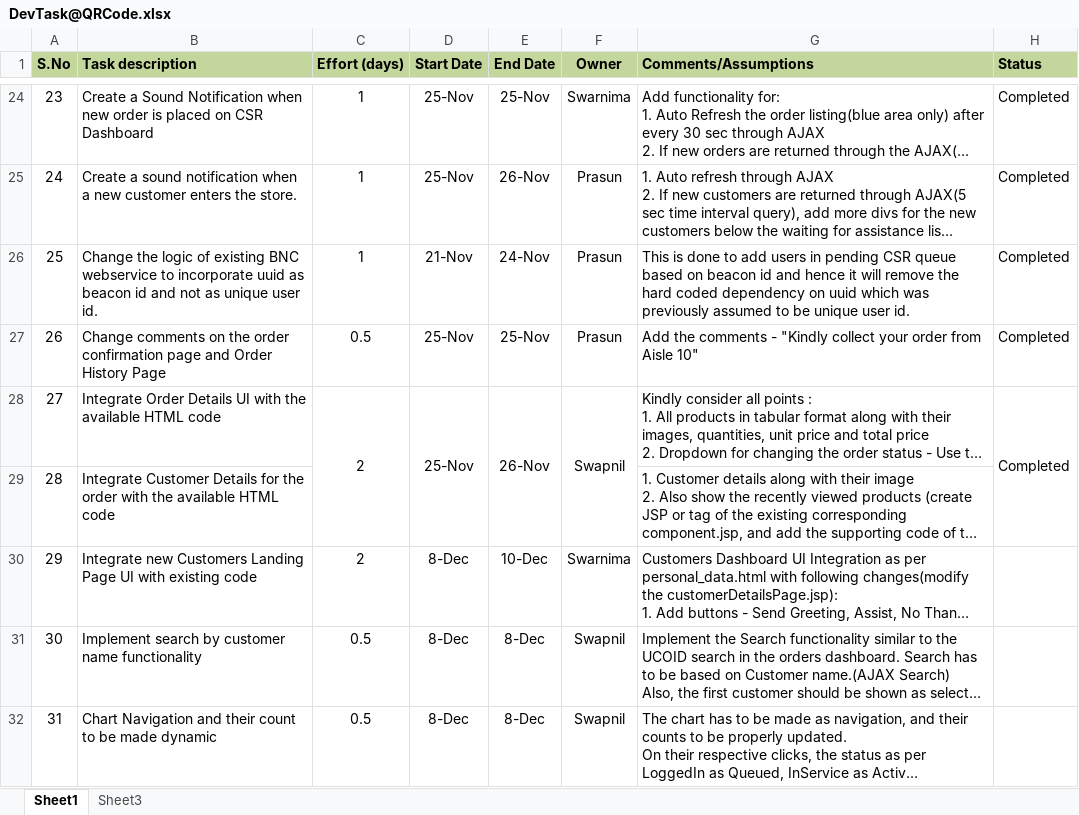
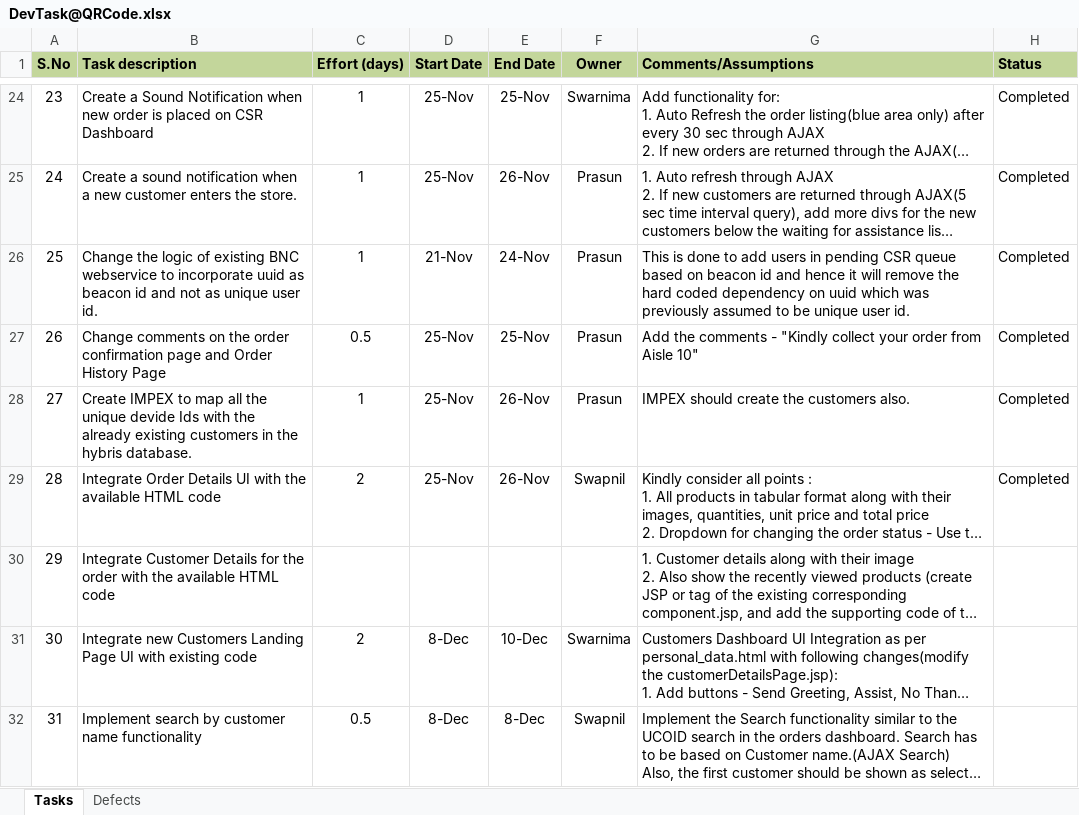
Before and after one commit to kishor-chockalingam/PRY-CC, an Excel workbook: docs/DevTask@QRCode.xlsx, sheet Tasks, drawn as a sheet; only a part is shown, gaps mark what is left out; the shorter side is filled out with more unchanged rows; long unchanged cells end in …; values as stored, in another font and other column widths than the file's, no borders; removed rows and columns are numbered as before the commit, all else as after; the diff names each change by its address in the sheet, - before the commit and + after, or states it on an @@ line.

Commit message:
Defects tracker
Added new tab for defects that was fixed as part of QR code use case.

```diff
--- a/docs/DevTask@QRCode.xlsx (sheet Tasks)
+++ b/docs/DevTask@QRCode.xlsx (sheet Tasks)
-sheet tab: Sheet1
+sheet tab: Tasks
-sheet tab: Sheet3
+sheet tab: Defects
+row 28: 27 | Create IMPEX to map all the unique devide Ids with the already existing customers in the hybris database. | 1 | 25-Nov | 26-Nov | Prasun | IMPEX should create the customers also. | Completed
@@ column A (S.No) renumbered from row 29 down @@
-C28:C29 merged
-D28:D29 merged
-E28:E29 merged
-F28:F29 merged
-H28:H29 merged
```
Also changed, not shown: sheet Defects.
